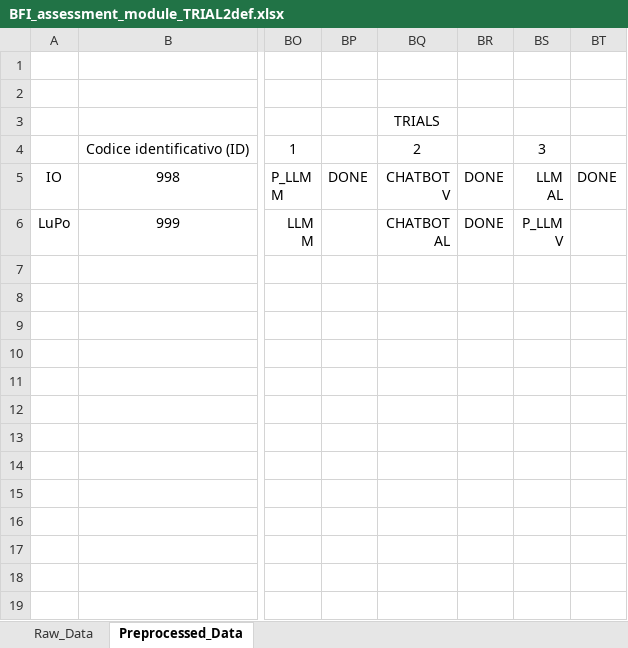
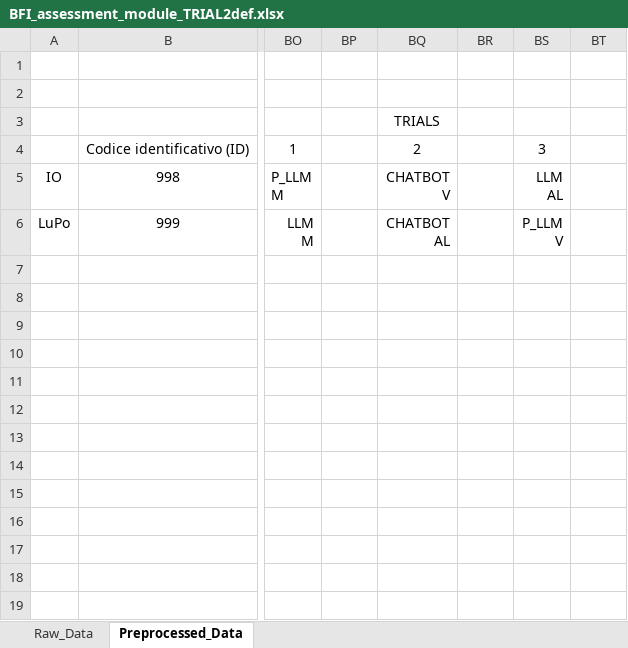
Before and after one commit to TIAGo-WE-COBOT/hri_conversational_agency, an Excel workbook: scripts/BFI_assessment_module_TRIAL2def.xlsx, sheet Preprocessed_Data, drawn as a sheet; only a part is shown, gaps mark what is left out; values as stored, in another font and other column widths than the file's, no borders; the diff names each change by its address in the sheet, - before the commit and + after, or states it on an @@ line.

Commit message:
ChatBot added, script to play the media added

```diff
--- a/scripts/BFI_assessment_module_TRIAL2def.xlsx (sheet Preprocessed_Data)
+++ b/scripts/BFI_assessment_module_TRIAL2def.xlsx (sheet Preprocessed_Data)
-BP5: DONE
+BP5: (empty)
-BR5:BR6: DONE
+BR5:BR6: (empty)
-BT5: DONE
+BT5: (empty)
```
Also changed, not shown: 11 other files.
